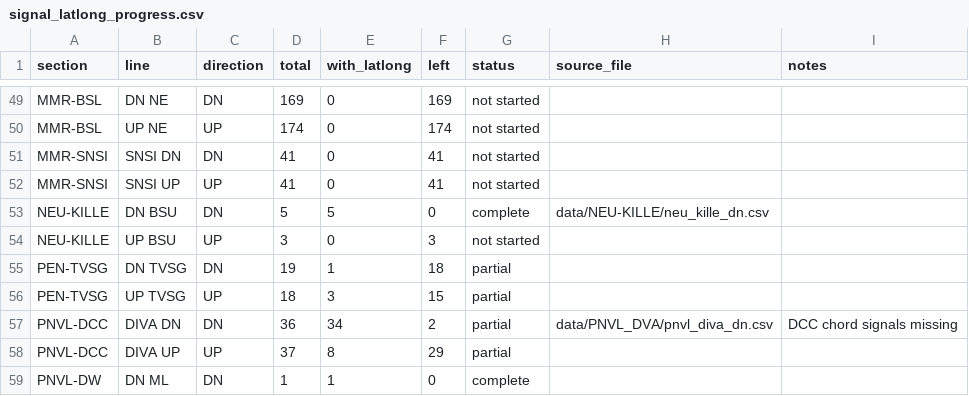
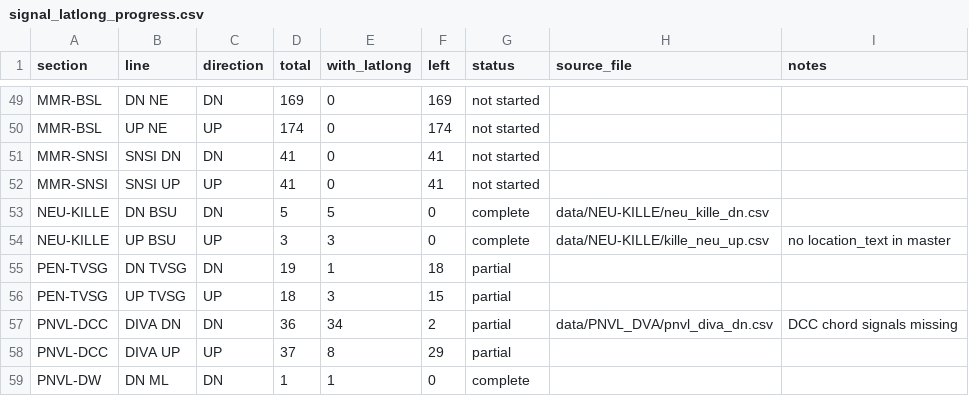
Before and after one commit to jaynair0405/bbtro, a CSV file: docs/signal_latlong_progress.csv, drawn as a sheet; only a part is shown, gaps mark what is left out.

```diff
--- a/docs/signal_latlong_progress.csv
+++ b/docs/signal_latlong_progress.csv
@@ -53,3 +53,3 @@ MMR-SNSI,SNSI UP,UP,41,0,41,not started,,
 NEU-KILLE,DN BSU,DN,5,5,0,complete,data/NEU-KILLE/neu_kille_dn.csv,
-NEU-KILLE,UP BSU,UP,3,0,3,not started,,
+NEU-KILLE,UP BSU,UP,3,3,0,complete,data/NEU-KILLE/kille_neu_up.csv,no location_text in master
 PEN-TVSG,DN TVSG,DN,19,1,18,partial,,
```
Also changed, not shown: 2 other files.
